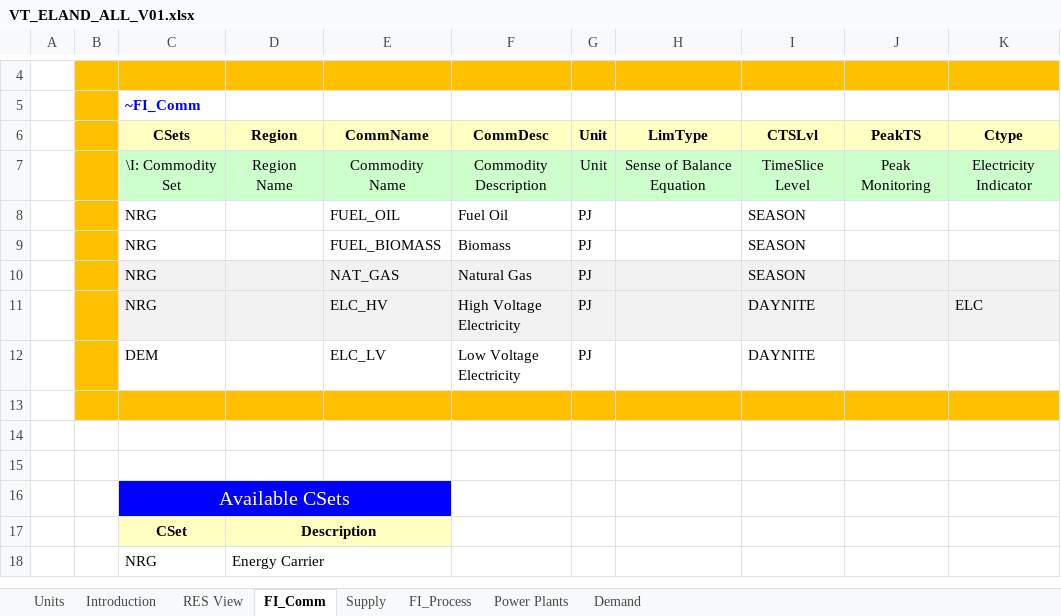
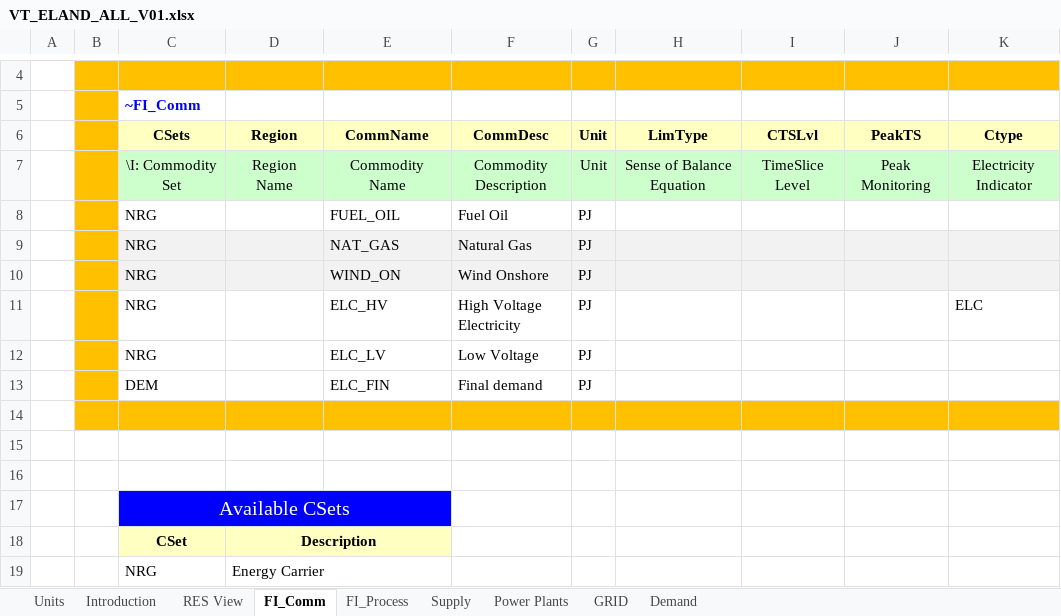
Before and after one commit to nbialoglowa/GITHUB, an Excel workbook: VT_ELAND_ALL_V01.xlsx, sheet FI_Comm, drawn as a sheet; only a part is shown, gaps mark what is left out; values as stored, in another font and other column widths than the file's, no borders; removed rows and columns are numbered as before the commit, all else as after; the diff names each change by its address in the sheet, - before the commit and + after, or states it on an @@ line.

```diff
--- a/VT_ELAND_ALL_V01.xlsx (sheet FI_Comm)
+++ b/VT_ELAND_ALL_V01.xlsx (sheet FI_Comm)
+sheet tab: GRID
@@ sheet tab order changed: Units | Introduction | RES View | FI_Comm | FI_Process | Supply | Power Plants | GRID | Demand @@
-I8 (CTSLvl): SEASON
+I8 (CTSLvl): (empty)
-row 9:  |  | NRG |  | FUEL_BIOMASS | Biomass | PJ |  | SEASON
-I9 (CTSLvl): SEASON
+I9 (CTSLvl): (empty)
+row 10:  |  | NRG |  | WIND_ON | Wind Onshore | PJ
-C11:K11 fill: #F2F2F2
+C11:K11 fill: none
-I11 (CTSLvl): DAYNITE
+I11 (CTSLvl): (empty)
-row 12:  |  | DEM |  | ELC_LV | Low Voltage Electricity | PJ |  | DAYNITE
+row 12:  |  | NRG |  | ELC_LV | Low Voltage | PJ
+row 13:  |  | DEM |  | ELC_FIN | Final demand | PJ
```
Also changed, not shown: sheet Demand, sheet FI_Process, sheet Power Plants, sheet Supply, formulas that keep their value, SysSettings.xlsx.
